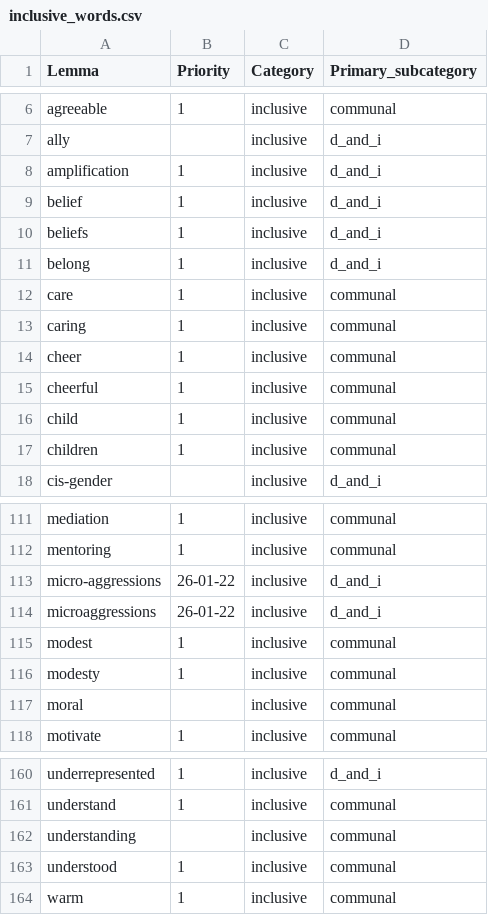
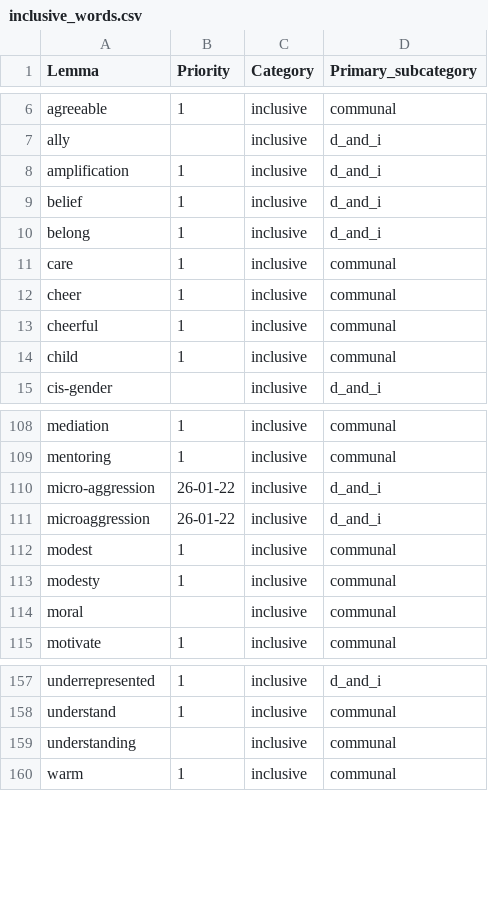
Before and after one commit to witty-works/nlp_api, a CSV file: training_data/en-US/inclusive_words.csv, drawn as a sheet; only a part is shown, gaps mark what is left out.

Commit message:
inclusive update

```diff
--- a/training_data/en-US/inclusive_words.csv
+++ b/training_data/en-US/inclusive_words.csv
@@ -9,6 +9,4 @@ amplification,1,inclusive,d_and_i
 belief,1,inclusive,d_and_i
-beliefs,1,inclusive,d_and_i
 belong,1,inclusive,d_and_i
 care,1,inclusive,communal
-caring,1,inclusive,communal
 cheer,1,inclusive,communal
@@ -16,3 +14,2 @@ cheerful,1,inclusive,communal
 child,1,inclusive,communal
-children,1,inclusive,communal
 cis-gender,,inclusive,d_and_i
@@ -112,4 +109,4 @@ mediation,1,inclusive,communal
 mentoring,1,inclusive,communal
-micro-aggressions,26-01-22,inclusive,d_and_i
-microaggressions,26-01-22,inclusive,d_and_i
+micro-aggression,26-01-22,inclusive,d_and_i
+microaggression,26-01-22,inclusive,d_and_i
 modest,1,inclusive,communal
@@ -162,3 +159,2 @@ understand,1,inclusive,communal
 understanding,,inclusive,communal
-understood,1,inclusive,communal
 warm,1,inclusive,communal
```
Also changed, not shown: training_data/en-US/inclusive_sentences.csv.
